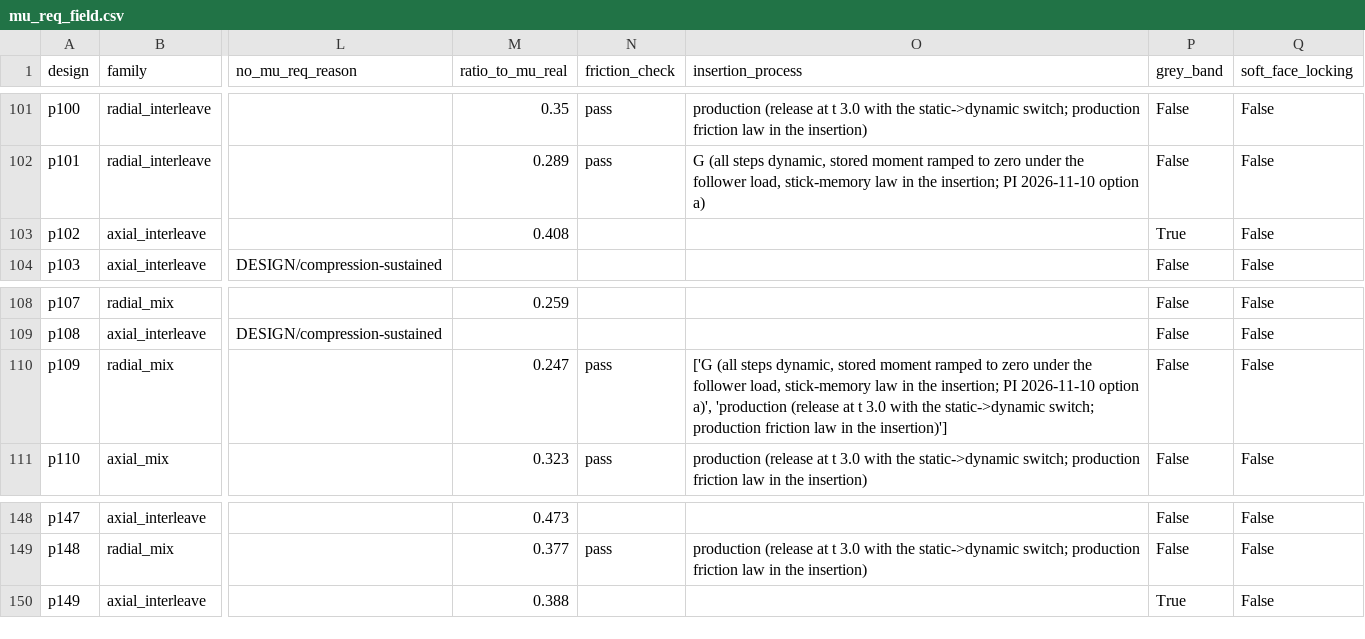
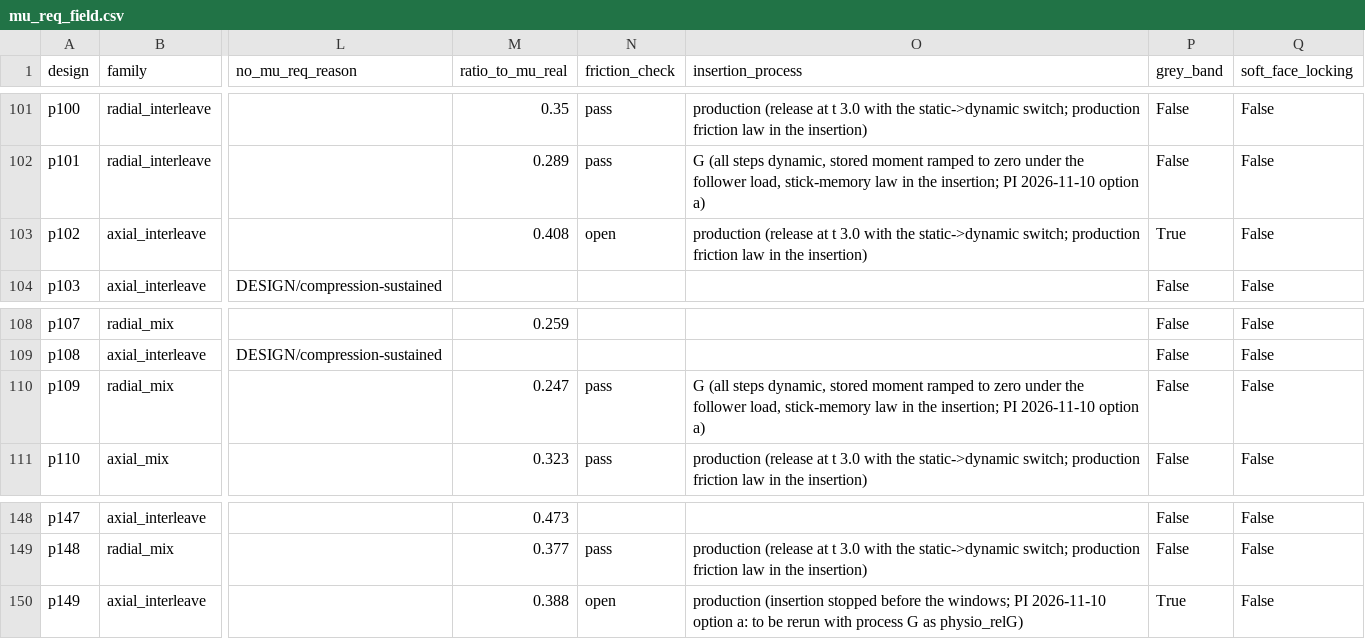
Before and after one commit to astcgt/biocage-evo, a CSV file: results/method/mu_req_field.csv, drawn as a sheet; only a part is shown, gaps mark what is left out; the diff names each change by its address in the sheet, - before the commit and + after, or states it on an @@ line.

Commit message:
fric_compare: design process from REQ windows only, unified replicate member cleanup; collect_split: window_drive in design records; results regenerated (73 designs incl. transitional p102 / p149)

```diff
--- a/results/method/mu_req_field.csv
+++ b/results/method/mu_req_field.csv
-N103 (friction_check): (empty)
+N103 (friction_check): open
-O103 (insertion_process): (empty)
+O103 (insertion_process): production (release at t 3.0 with the static->dynamic switch; production friction law in the insertion)
-O110 (insertion_process): ['G (all steps dynamic, stored moment ramped to zero under the follower load, stick-memory law in the insertion; PI 2026-11-10 option a)', 'production (release at t 3.0 with the static->dynamic switch; production friction law in the insertion)']
+O110 (insertion_process): G (all steps dynamic, stored moment ramped to zero under the follower load, stick-memory law in the insertion; PI 2026-11-10 option a)
-N150 (friction_check): (empty)
+N150 (friction_check): open
-O150 (insertion_process): (empty)
+O150 (insertion_process): production (insertion stopped before the windows; PI 2026-11-10 option a: to be rerun with process G as physio_relG)
```
Also changed, not shown: 7 other files.
